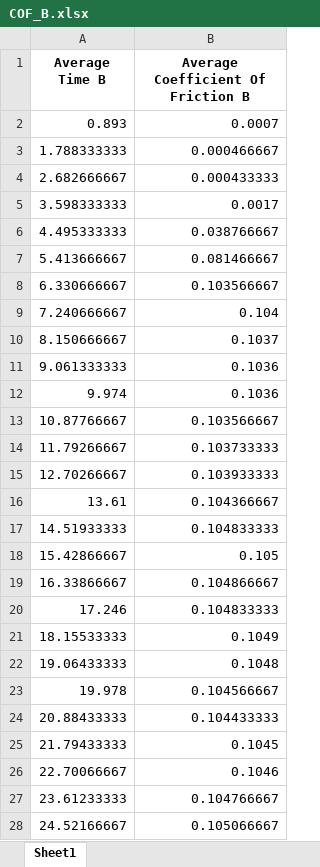
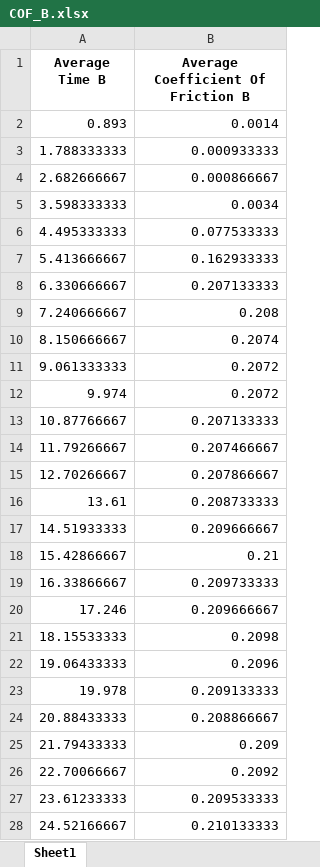
Before and after one commit to mihail-15/svm_friction, an Excel workbook: Output/COF_B.xlsx, sheet Sheet1, drawn as a sheet; only a part is shown; values as stored, in another font and other column widths than the file's, no borders; the diff covers the shown part only; the diff names each change by its address in the sheet, - before the commit and + after, or states it on an @@ line.

```diff
--- a/Output/COF_B.xlsx (sheet Sheet1)
+++ b/Output/COF_B.xlsx (sheet Sheet1)
-B2: 0.0007
+B2: 0.0014
-B3: 0.000466667
+B3: 0.000933333
-B4: 0.000433333
+B4: 0.000866667
-B5: 0.0017
+B5: 0.0034
-B6: 0.038766667
+B6: 0.077533333
-B7: 0.081466667
+B7: 0.162933333
-B8: 0.103566667
+B8: 0.207133333
-B9: 0.104
+B9: 0.208
-B10: 0.1037
+B10: 0.2074
-B11:B12: 0.1036
+B11:B12: 0.2072
-B13: 0.103566667
+B13: 0.207133333
-B14: 0.103733333
+B14: 0.207466667
-B15: 0.103933333
+B15: 0.207866667
-B16: 0.104366667
+B16: 0.208733333
-B17: 0.104833333
+B17: 0.209666667
-B18: 0.105
+B18: 0.21
-B19: 0.104866667
+B19: 0.209733333
-B20: 0.104833333
+B20: 0.209666667
-B21: 0.1049
+B21: 0.2098
-B22: 0.1048
+B22: 0.2096
-B23: 0.104566667
+B23: 0.209133333
-B24: 0.104433333
+B24: 0.208866667
-B25: 0.1045
+B25: 0.209
-B26: 0.1046
+B26: 0.2092
-B27: 0.104766667
+B27: 0.209533333
-B28: 0.105066667
+B28: 0.210133333
```
Also changed, not shown: 435 edited cells elsewhere in this sheet, Output/test_val_data_B.xlsx, 7 other files.
